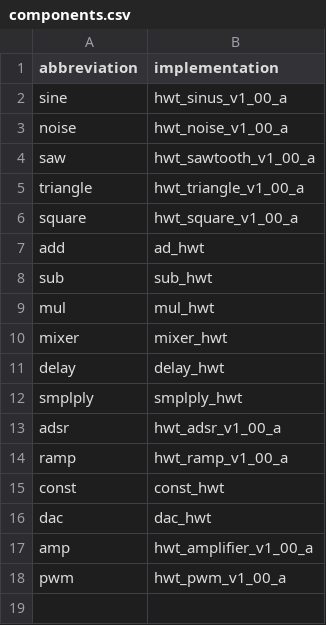
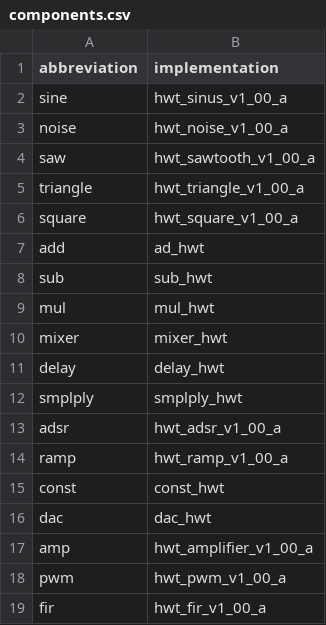
Before and after one commit to EPiCS/soundgates, a CSV file: hardware/design/mhs_soundgates/components.csv, drawn as a sheet; the diff names each change by its address in the sheet, - before the commit and + after, or states it on an @@ line.

Commit message:
Added FIR to components.csv

```diff
--- a/hardware/design/mhs_soundgates/components.csv
+++ b/hardware/design/mhs_soundgates/components.csv
+row 19: fir | hwt_fir_v1_00_a
```
